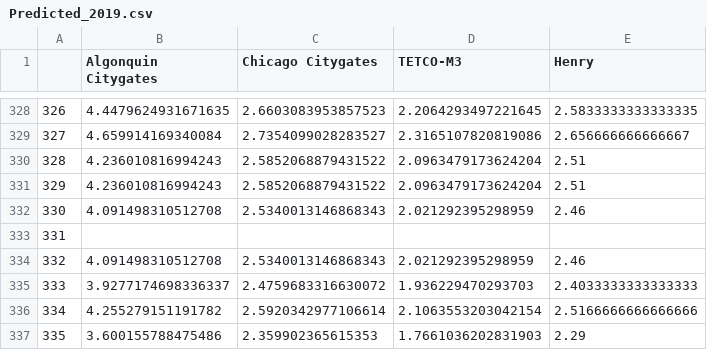
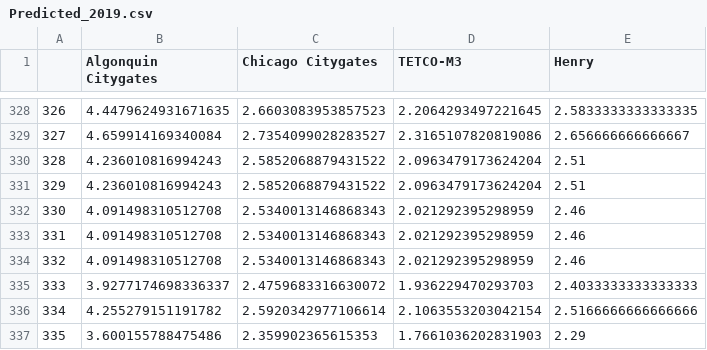
Before and after one commit to romulus97/IM3-GO-EAST, a CSV file: NG_price/Predicted_2019.csv, drawn as a sheet; only a part is shown, gaps mark what is left out.

```diff
--- a/NG_price/Predicted_2019.csv
+++ b/NG_price/Predicted_2019.csv
@@ -332,3 +332,3 @@
 330,4.091498310512708,2.5340013146868343,2.021292395298959,2.46
-331,,,,
+331,4.091498310512708,2.5340013146868343,2.021292395298959,2.46
 332,4.091498310512708,2.5340013146868343,2.021292395298959,2.46
```
Also changed, not shown: 3 other files.
